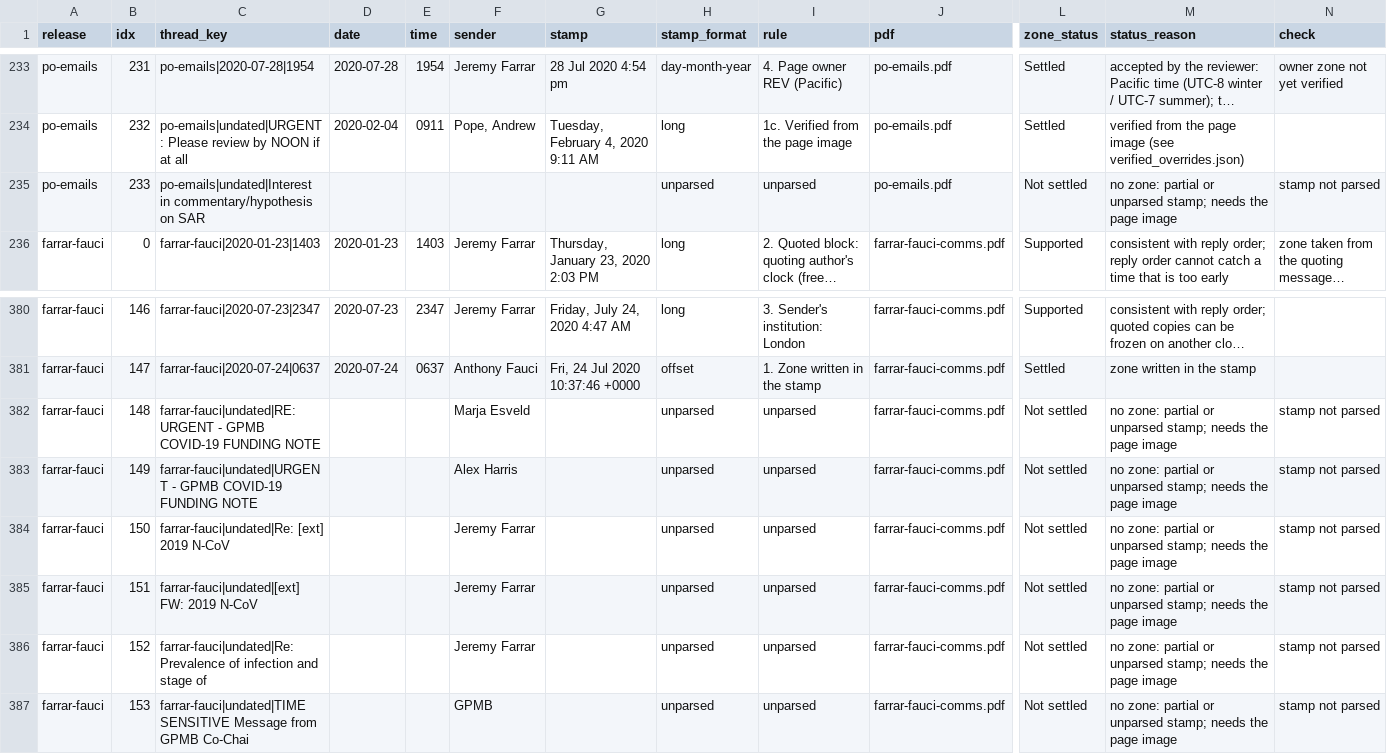
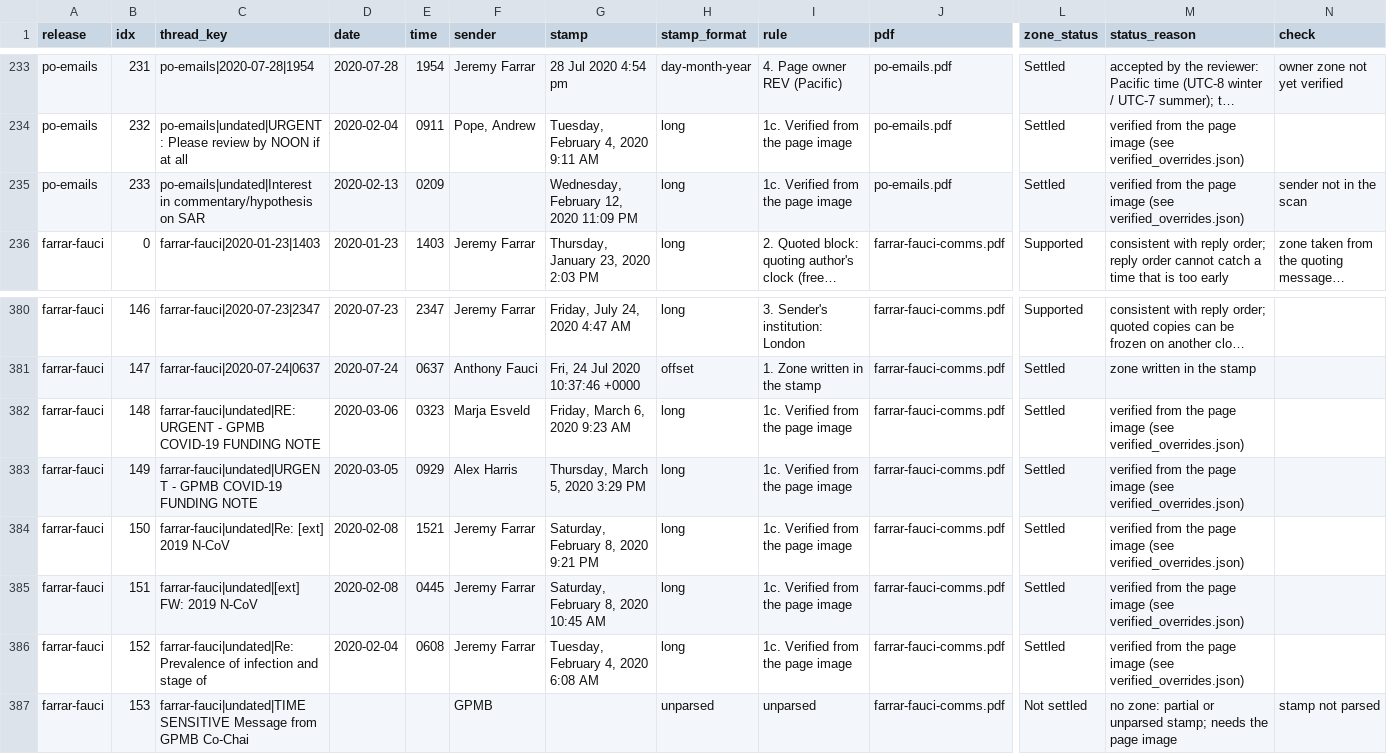
Before and after one commit to nemonominem/PO_Slack, a CSV file: analysis/zone_format_audit.csv, drawn as a sheet; only a part is shown, gaps mark what is left out; long unchanged cells end in …; the diff names each change by its address in the sheet, - before the commit and + after, or states it on an @@ line.

```diff
--- a/analysis/zone_format_audit.csv
+++ b/analysis/zone_format_audit.csv
-D235 (date): (empty)
+D235 (date): 2020-02-13
-E235 (time): (empty)
+E235 (time): 0209
-G235 (stamp): (empty)
+G235 (stamp): Wednesday, February 12, 2020 11:09 PM
-H235 (stamp_format): unparsed
+H235 (stamp_format): long
-I235 (rule): unparsed
+I235 (rule): 1c. Verified from the page image
-L235 (zone_status): Not settled
+L235 (zone_status): Settled
-M235 (status_reason): no zone: partial or unparsed stamp; needs the page image
+M235 (status_reason): verified from the page image (see verified_overrides.json)
-N235 (check): stamp not parsed
+N235 (check): sender not in the scan
-D382 (date): (empty)
+D382 (date): 2020-03-06
-E382 (time): (empty)
+E382 (time): 0323
-G382 (stamp): (empty)
+G382 (stamp): Friday, March 6, 2020 9:23 AM
-H382:H386 (stamp_format): unparsed
+H382:H386 (stamp_format): long
-I382:I386 (rule): unparsed
+I382:I386 (rule): 1c. Verified from the page image
-L382:L386 (zone_status): Not settled
+L382:L386 (zone_status): Settled
-M382:M386 (status_reason): no zone: partial or unparsed stamp; needs the page image
+M382:M386 (status_reason): verified from the page image (see verified_overrides.json)
-N382:N386 (check): stamp not parsed
+N382:N386 (check): (empty)
-D383 (date): (empty)
+D383 (date): 2020-03-05
-E383 (time): (empty)
+E383 (time): 0929
-G383 (stamp): (empty)
+G383 (stamp): Thursday, March 5, 2020 3:29 PM
-D384:D385 (date): (empty)
+D384:D385 (date): 2020-02-08
-E384 (time): (empty)
+E384 (time): 1521
-G384 (stamp): (empty)
+G384 (stamp): Saturday, February 8, 2020 9:21 PM
-E385 (time): (empty)
+E385 (time): 0445
-G385 (stamp): (empty)
+G385 (stamp): Saturday, February 8, 2020 10:45 AM
-D386 (date): (empty)
+D386 (date): 2020-02-04
-E386 (time): (empty)
+E386 (time): 0608
-G386 (stamp): (empty)
+G386 (stamp): Tuesday, February 4, 2020 6:08 AM
```
Also changed, not shown: 5 other files.
